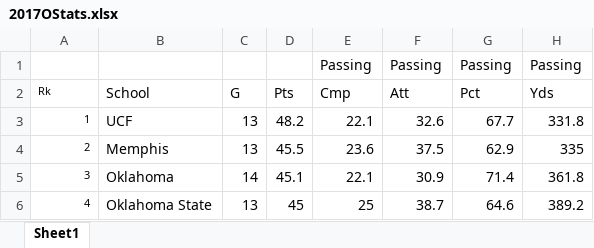
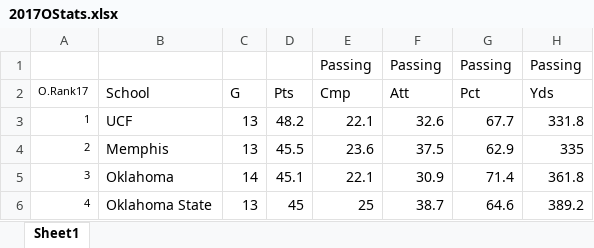
Before and after one commit to mattymo18/Project-2-STOR-390, an Excel workbook: 2017OStats.xlsx, sheet Sheet1, drawn as a sheet; only a part is shown; values as stored, in another font and other column widths than the file's, no borders; the diff names each change by its address in the sheet, - before the commit and + after, or states it on an @@ line.

```diff
--- a/2017OStats.xlsx (sheet Sheet1)
+++ b/2017OStats.xlsx (sheet Sheet1)
-A2: Rk
+A2: O.Rank17
```
Also changed, not shown: 2017DStats.xlsx, 2018DStats.xlsx, 3 other files.
